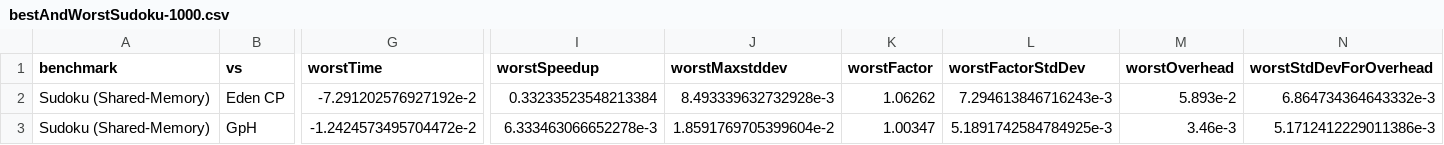
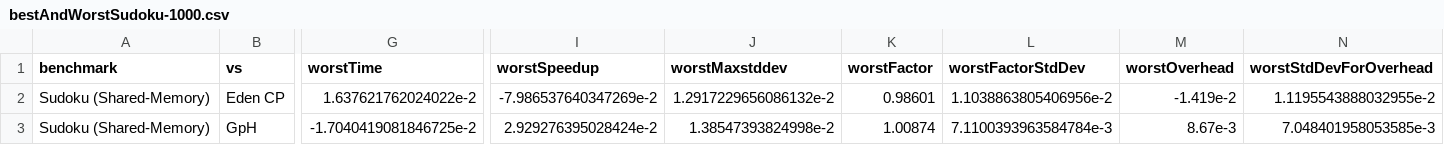
Before and after one commit to Parrows/Parrows, a CSV file: paper/content/benchmarks/sudoku-sm/bestAndWorstSudoku-1000.csv, drawn as a sheet; only a part is shown, gaps mark what is left out; the diff covers the shown part only; the diff names each change by its address in the sheet, - before the commit and + after, or states it on an @@ line.

```diff
--- a/paper/content/benchmarks/sudoku-sm/bestAndWorstSudoku-1000.csv
+++ b/paper/content/benchmarks/sudoku-sm/bestAndWorstSudoku-1000.csv
-G2 (worstTime): -7.291202576927192e-2
+G2 (worstTime): 1.637621762024022e-2
-I2 (worstSpeedup): 0.33233523548213384
+I2 (worstSpeedup): -7.986537640347269e-2
-J2 (worstMaxstddev): 8.493339632732928e-3
+J2 (worstMaxstddev): 1.2917229656086132e-2
-K2 (worstFactor): 1.06262
+K2 (worstFactor): 0.98601
-L2 (worstFactorStdDev): 7.294613846716243e-3
+L2 (worstFactorStdDev): 1.1038863805406956e-2
-M2 (worstOverhead): 5.893e-2
+M2 (worstOverhead): -1.419e-2
-N2 (worstStdDevForOverhead): 6.864734364643332e-3
+N2 (worstStdDevForOverhead): 1.1195543888032955e-2
-G3 (worstTime): -1.2424573495704472e-2
+G3 (worstTime): -1.7040419081846725e-2
-I3 (worstSpeedup): 6.333463066652278e-3
+I3 (worstSpeedup): 2.929276395028424e-2
-J3 (worstMaxstddev): 1.8591769705399604e-2
+J3 (worstMaxstddev): 1.38547393824998e-2
-K3 (worstFactor): 1.00347
+K3 (worstFactor): 1.00874
-L3 (worstFactorStdDev): 5.1891742584784925e-3
+L3 (worstFactorStdDev): 7.1100393963584784e-3
-M3 (worstOverhead): 3.46e-3
+M3 (worstOverhead): 8.67e-3
-N3 (worstStdDevForOverhead): 5.1712412229011386e-3
+N3 (worstStdDevForOverhead): 7.048401958053585e-3
```
Also changed, not shown: 61 edited cells elsewhere in this file, paper/content/benchmarks/distributed-jacobi/bestAndWorstJacobi-4253.csv, paper/content/benchmarks/sm-rm/bestAndWorstRMSM-11213-32.csv, 56 other files.
